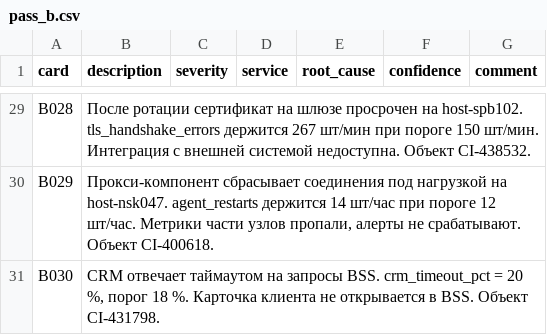
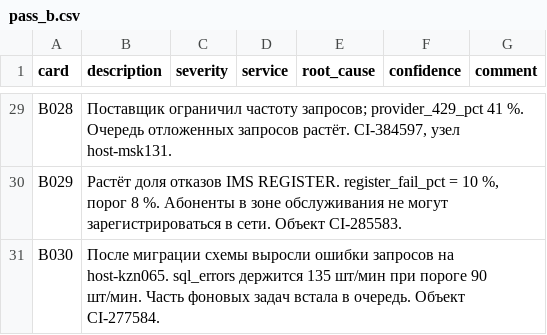
Before and after one commit to aldentecoffe/Triage-Assistant, a CSV file: data/annotation/pass_b.csv, drawn as a sheet; only a part is shown, gaps mark what is left out; the diff covers the shown part only; the diff names each change by its address in the sheet, - before the commit and + after, or states it on an @@ line.

```diff
--- a/data/annotation/pass_b.csv
+++ b/data/annotation/pass_b.csv
-B29 (description): После ротации сертификат на шлюзе просрочен на host-spb102. tls_handshake_errors держится 267 шт/мин при пороге 150 шт/мин. Интеграция с внешней системой недоступна. Объект CI-438532.
+B29 (description): Поставщик ограничил частоту запросов; provider_429_pct 41 %. Очередь отложенных запросов растёт. CI-384597, узел host-msk131.
-B30 (description): Прокси-компонент сбрасывает соединения под нагрузкой на host-nsk047. agent_restarts держится 14 шт/час при пороге 12 шт/час. Метрики части узлов пропали, алерты не срабатывают. Объект CI-400618.
+B30 (description): Растёт доля отказов IMS REGISTER. register_fail_pct = 10 %, порог 8 %. Абоненты в зоне обслуживания не могут зарегистрироваться в сети. Объект CI-285583.
-B31 (description): CRM отвечает таймаутом на запросы BSS. crm_timeout_pct = 20 %, порог 18 %. Карточка клиента не открывается в BSS. Объект CI-431798.
+B31 (description): После миграции схемы выросли ошибки запросов на host-kzn065. sql_errors держится 135 шт/мин при пороге 90 шт/мин. Часть фоновых задач встала в очередь. Объект CI-277584.
```
Also changed, not shown: 27 edited cells elsewhere in this file, data/annotation/key.csv, data/annotation/pass_a.csv, 7 other files.
